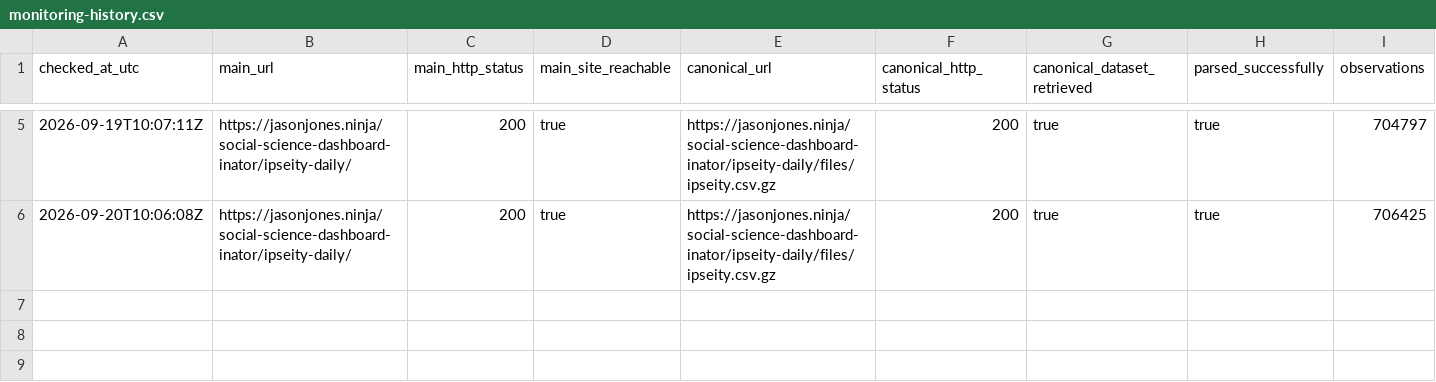
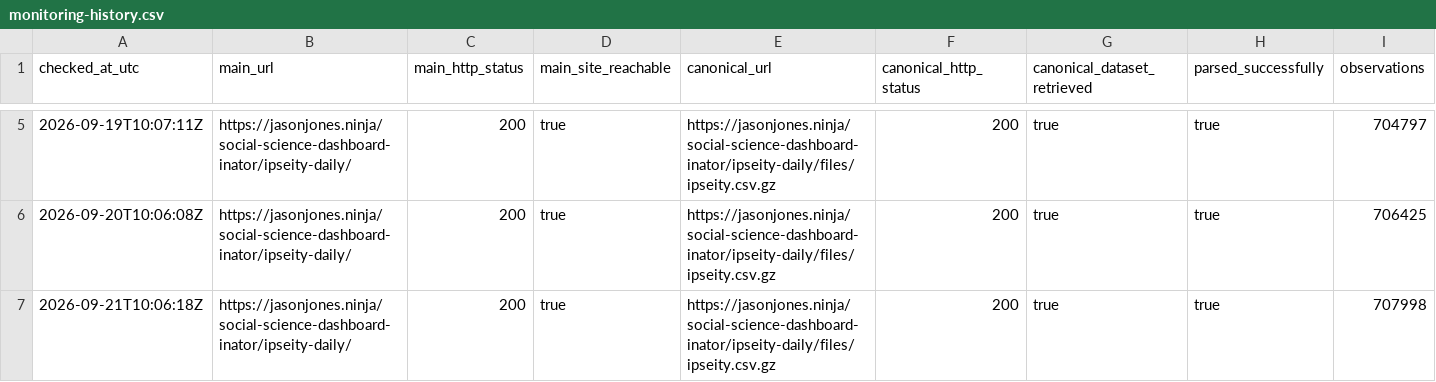
Before and after one commit to jasonjeffreyjones/virtual-csserg, a CSV file: projects/ipseity-daily-pulse/data/monitoring-history.csv, drawn as a sheet; only a part is shown, gaps mark what is left out; rows hold the shown columns only; the diff names each change by its address in the sheet, - before the commit and + after, or states it on an @@ line.

Commit message:
Scholar Ceetown: iterate on Ipseity Daily Pulse

```diff
--- a/projects/ipseity-daily-pulse/data/monitoring-history.csv
+++ b/projects/ipseity-daily-pulse/data/monitoring-history.csv
+row 7: 2026-09-21T10:06:18Z | https://jasonjones.ninja/social-science-dashboard-inator/ipseity-daily/ | 200 | true | https://jasonjones.ninja/social-science-dashboard-inator/ipseity-daily/files/ipseity.csv.gz | 200 | true | true | 707998
```
Also changed, not shown: projects/ipseity-daily-pulse/outputs/daily-observation-growth.csv, projects/ipseity-daily-pulse/outputs/leader-adjusted-sensitivity.csv, 20 other files.
